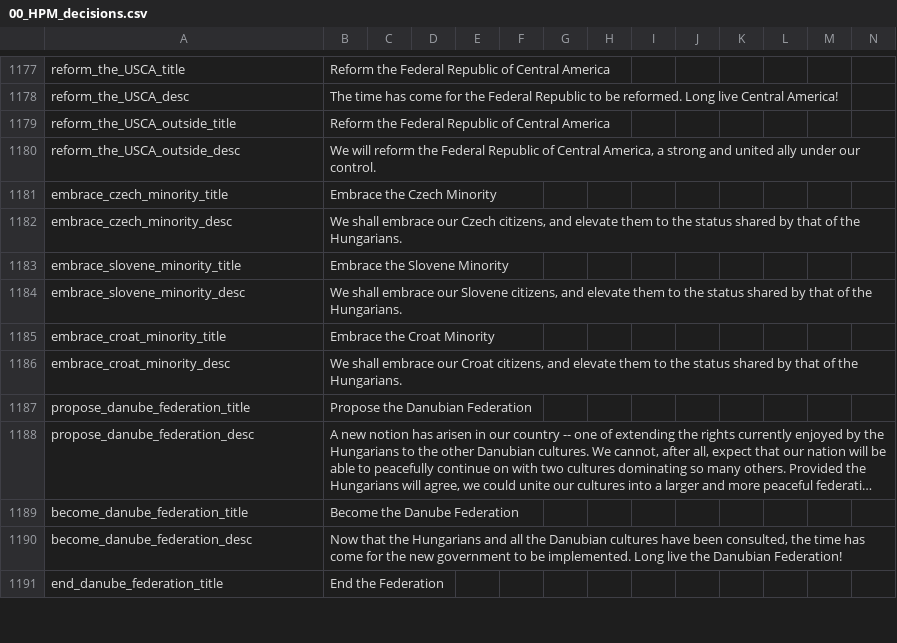
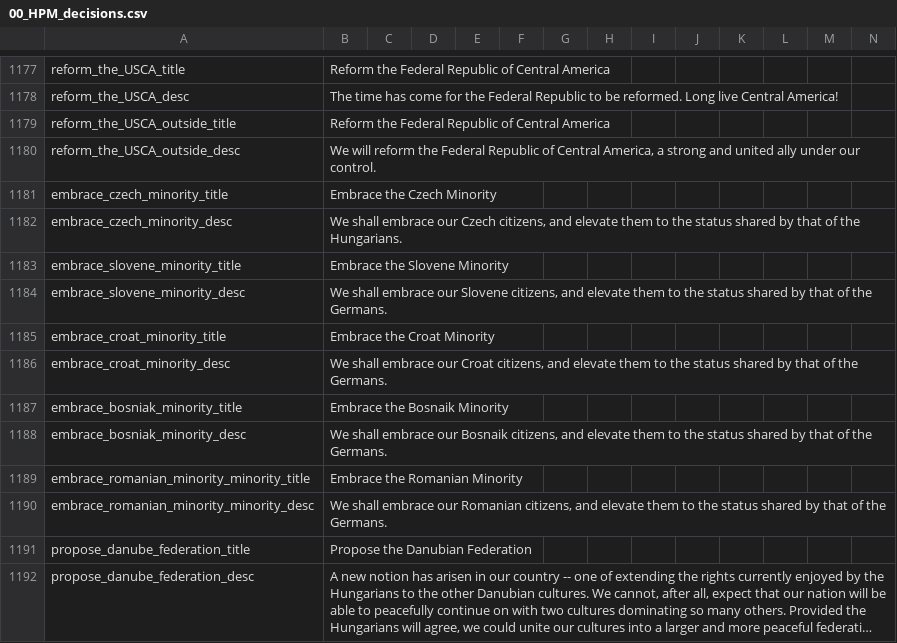
Before and after one commit to Dhjaru/Vault_Megacampaign, a CSV file: localisation/00_HPM_decisions.csv, drawn as a sheet; only a part is shown, gaps mark what is left out; the shorter side is filled out with more unchanged rows; long unchanged cells end in ….

```diff
--- a/localisation/00_HPM_decisions.csv
+++ b/localisation/00_HPM_decisions.csv
@@ -1183,5 +1183,9 @@ embrace_czech_minority_desc;We shall embrace our Czech citizens, and elevate the
 embrace_slovene_minority_title;Embrace the Slovene Minority;;;;;;;;;;;;;
-embrace_slovene_minority_desc;We shall embrace our Slovene citizens, and elevate them to the status shared by that of the Hungarians.;;;;;;;;;;;;;
+embrace_slovene_minority_desc;We shall embrace our Slovene citizens, and elevate them to the status shared by that of the Germans.;;;;;;;;;;;;;
 embrace_croat_minority_title;Embrace the Croat Minority;;;;;;;;;;;;;
-embrace_croat_minority_desc;We shall embrace our Croat citizens, and elevate them to the status shared by that of the Hungarians.;;;;;;;;;;;;;
+embrace_croat_minority_desc;We shall embrace our Croat citizens, and elevate them to the status shared by that of the Germans.;;;;;;;;;;;;;
+embrace_bosniak_minority_title;Embrace the Bosnaik Minority;;;;;;;;;;;;;
+embrace_bosniak_minority_desc;We shall embrace our Bosnaik citizens, and elevate them to the status shared by that of the Germans.;;;;;;;;;;;;;
+embrace_romanian_minority_minority_title;Embrace the Romanian Minority;;;;;;;;;;;;;
+embrace_romanian_minority_minority_desc;We shall embrace our Romanian citizens, and elevate them to the status shared by that of the Germans.;;;;;;;;;;;;;
 propose_danube_federation_title;Propose the Danubian Federation;;;;;;;;;;;;;
```
Also changed, not shown: 8 other files.
